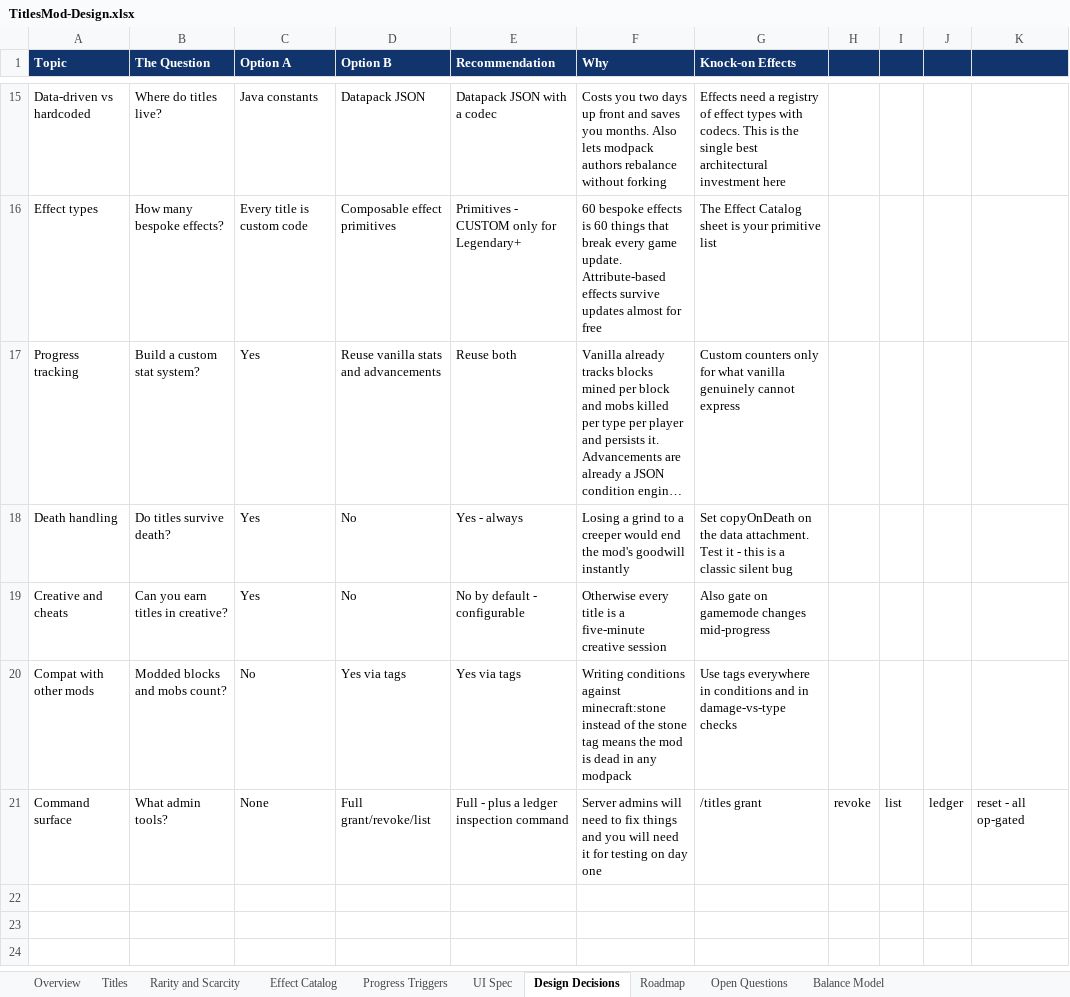
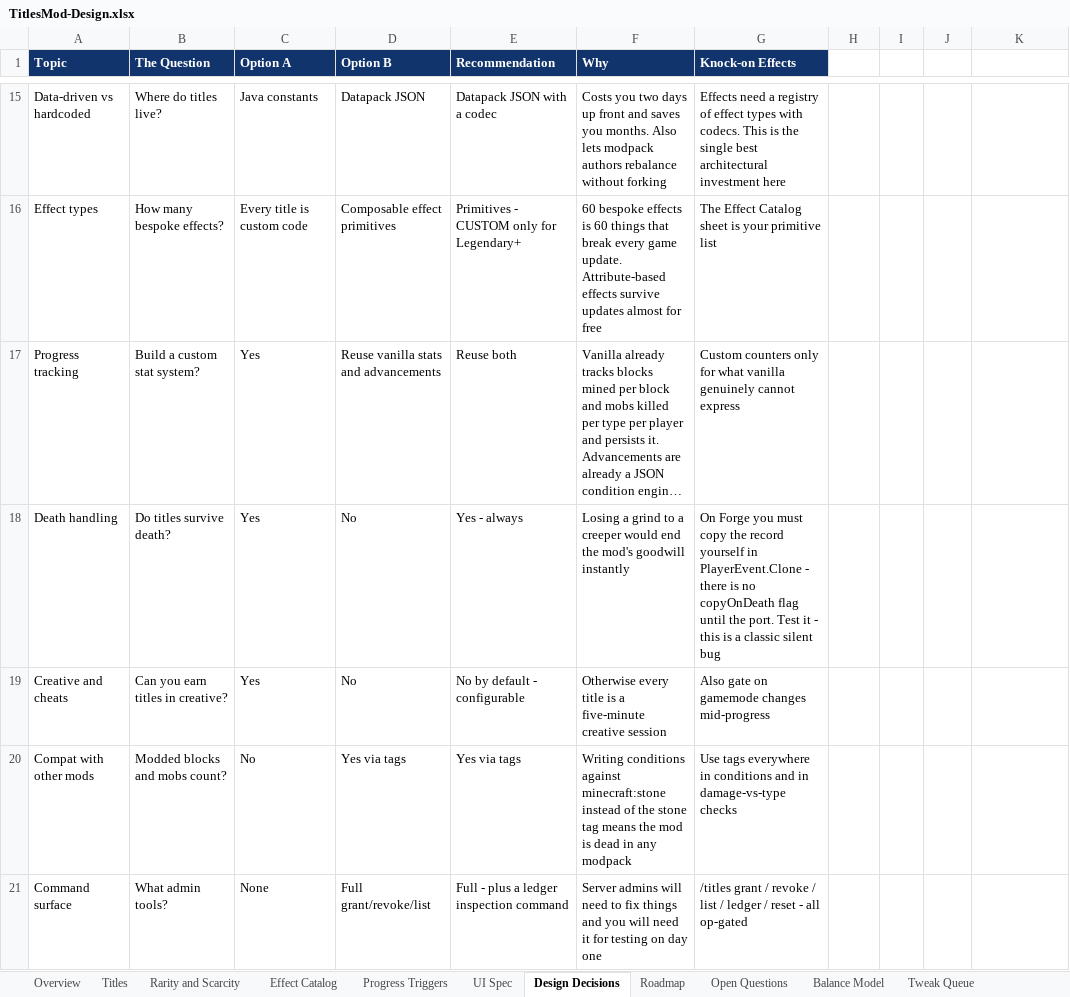
Before and after one commit to DanielPelley/TitlesMod, an Excel workbook: design/TitlesMod-Design.xlsx, sheet Design Decisions, drawn as a sheet; only a part is shown, gaps mark what is left out; long unchanged cells end in …; values as stored, in another font and other column widths than the file's, no borders; the diff covers the shown part only; the diff names each change by its address in the sheet, - before the commit and + after, or states it on an @@ line.

Commit message:
Retarget from 26.1/NeoForge to 1.20.1/Forge
Every mod this one is built to integrate with ships Forge 1.20.1 only.
That is the one constraint that cannot be solved in code, so it drives
the platform choice: Forge 47.x, JDK 17, ForgeGradle 6, Parchment
mappings, Capabilities instead of Data Attachments.

Port plan is one jump from a shipped 1.20.1 v1 straight to whatever
NeoForge version is stable at that time - no intermediates. The 1.20.1
code is written for that jump from day one: codecs for all
serialization, player state in a plain record the Capability only
holds, packets as records, attribute modifiers keyed by a
ResourceLocation-shaped id with the UUID derived from it, no item NBT,
and all Forge calls behind a small platform layer.

Effect catalog reconciled against the real 1.20.1 registry. 12 of the
23 ATTR_ effects have no vanilla attribute on this version - they
arrived in 1.20.5/1.21 - so each becomes an event hook instead of a
free attribute modifier. Four map onto Forge-added attributes, all
marked VERIFY pending the Phase 0 registry print. Attribute ids
regained the generic. prefix and the old Operation enum names.

Also fixes literal pipe characters in the Command surface row, which
the pipe-delimited build script was splitting into phantom columns.

```diff
--- a/design/TitlesMod-Design.xlsx (sheet Design Decisions)
+++ b/design/TitlesMod-Design.xlsx (sheet Design Decisions)
+sheet tab: Tweak Queue
-H1:K1 fill: #10346B
+H1:K1 fill: none
-G18 (Knock-on Effects): Set copyOnDeath on the data attachment. Test it…
+G18 (Knock-on Effects): On Forge you must copy the record yourself in PlayerEvent.Clone - there is no copyOnDeath flag until the port. Test it…
-G21 (Knock-on Effects): /titles grant
+G21 (Knock-on Effects): /titles grant / revoke / list / ledger / reset - all op-gated
-H21: revoke
+H21: (empty)
-I21: list
+I21: (empty)
-J21: ledger
+J21: (empty)
-K21: reset - all op-gated
+K21: (empty)
```
Also changed, not shown: 9 added rows elsewhere in this sheet, sheet Roadmap, sheet Titles, sheet Effect Catalog, sheet Overview, sheet Open Questions, sheet Rarity and Scarcity, 1 more sheet, 7 other files.
